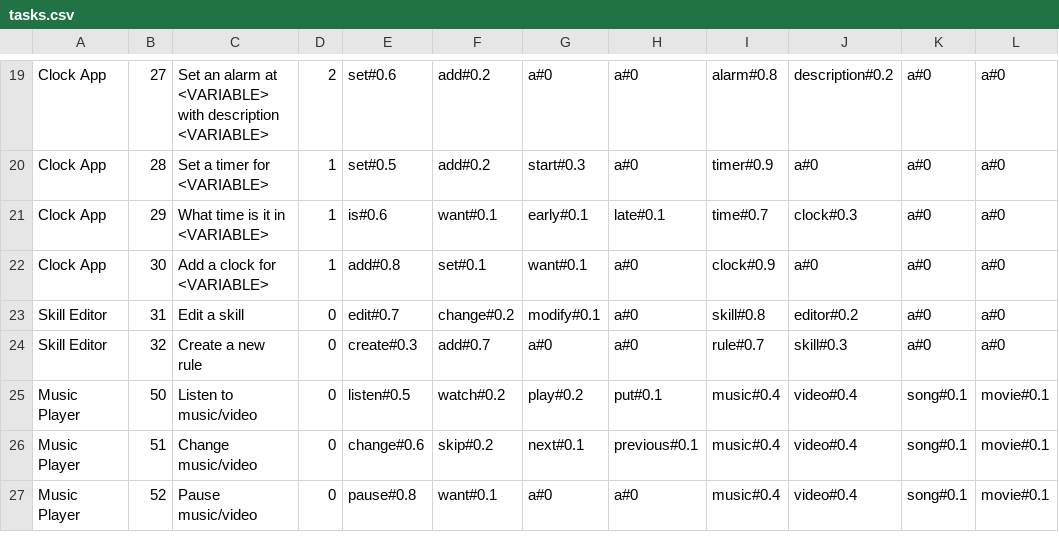
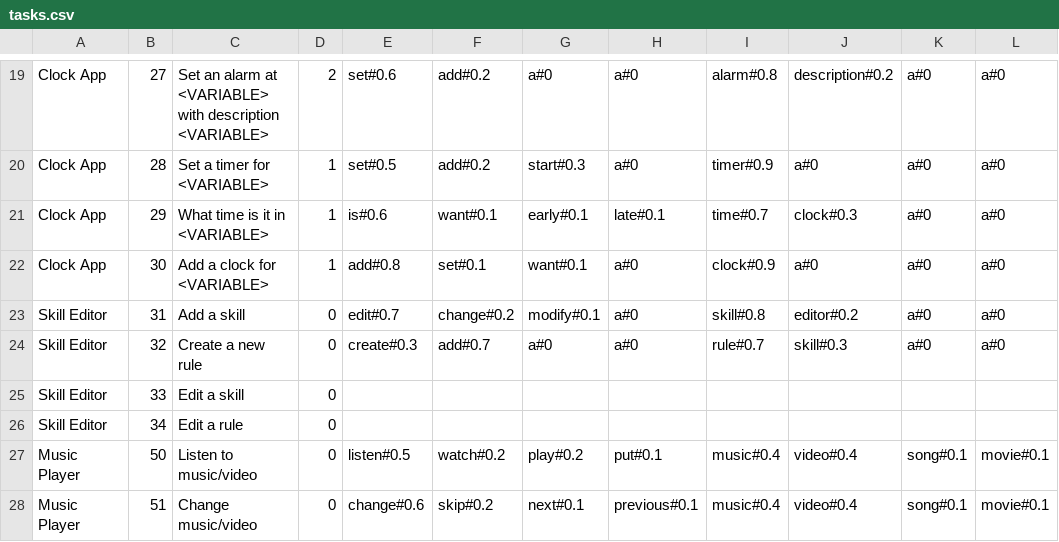
Before and after one commit to JanSuper/Project2-2, a CSV file: src/DataBase/tasks.csv, drawn as a sheet; only a part is shown, gaps mark what is left out; the shorter side is filled out with more unchanged rows.

Commit message:
now skill/rule editor can also be computed from chat, TODO: complete the CSV file with the new sentences

```diff
--- a/src/DataBase/tasks.csv
+++ b/src/DataBase/tasks.csv
@@ -22,4 +22,6 @@ Clock App,29,What time is it in <VARIABLE>,1,is#0.6,want#0.1,early#0.1,late#0.1,
 Clock App,30,Add a clock for <VARIABLE>,1,add#0.8,set#0.1,want#0.1,a#0,clock#0.9,a#0,a#0,a#0
-Skill Editor,31,Edit a skill,0,edit#0.7,change#0.2,modify#0.1,a#0,skill#0.8,editor#0.2,a#0,a#0
+Skill Editor,31,Add a skill,0,edit#0.7,change#0.2,modify#0.1,a#0,skill#0.8,editor#0.2,a#0,a#0
 Skill Editor,32,Create a new rule,0,create#0.3,add#0.7,a#0,a#0,rule#0.7,skill#0.3,a#0,a#0
+Skill Editor,33,Edit a skill,0
+Skill Editor,34,Edit a rule,0
 Music Player,50,Listen to music/video,0,listen#0.5,watch#0.2,play#0.2,put#0.1,music#0.4,video#0.4,song#0.1,movie#0.1
```
Also changed, not shown: 8 other files.
